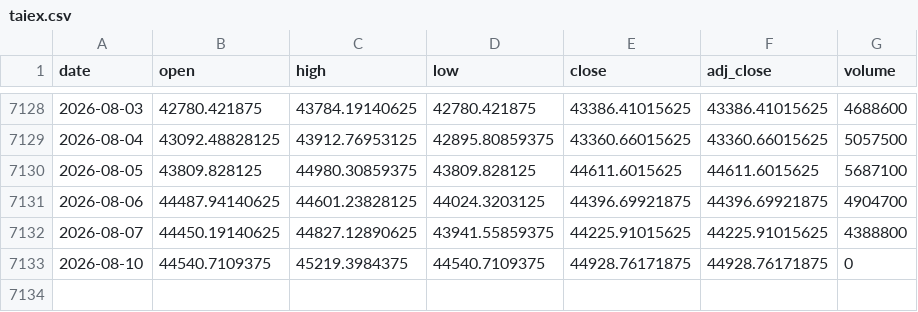
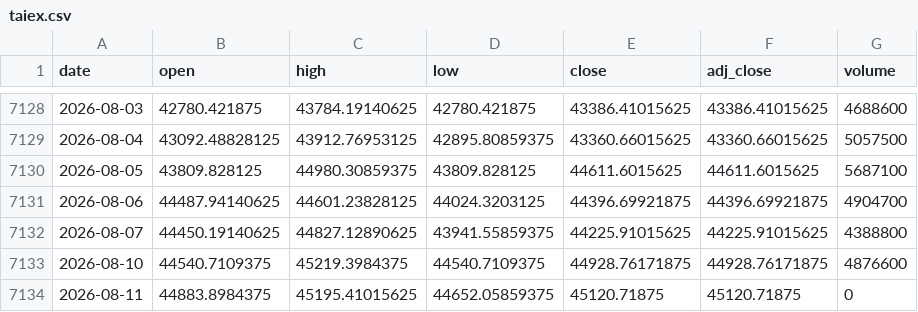
Before and after one commit to moneyorz/taiex-00631l-signal, a CSV file: data/taiex.csv, drawn as a sheet; only a part is shown, gaps mark what is left out.

```diff
--- a/data/taiex.csv
+++ b/data/taiex.csv
@@ -7132,2 +7132,3 @@ date,open,high,low,close,adj_close,volume
 2026-08-07,44450.19140625,44827.12890625,43941.55859375,44225.91015625,44225.91015625,4388800
-2026-08-10,44540.7109375,45219.3984375,44540.7109375,44928.76171875,44928.76171875,0
+2026-08-10,44540.7109375,45219.3984375,44540.7109375,44928.76171875,44928.76171875,4876600
+2026-08-11,44883.8984375,45195.41015625,44652.05859375,45120.71875,45120.71875,0
```
Also changed, not shown: 1 other file.
